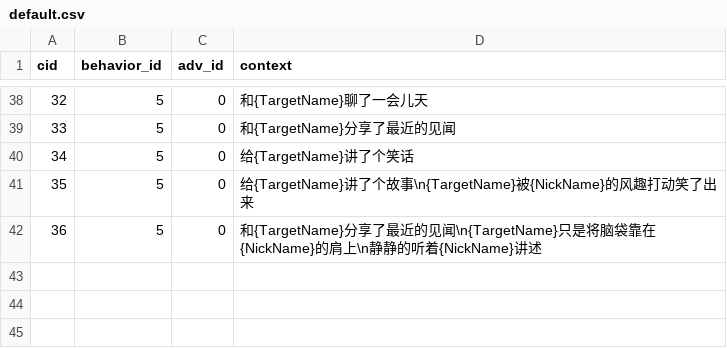
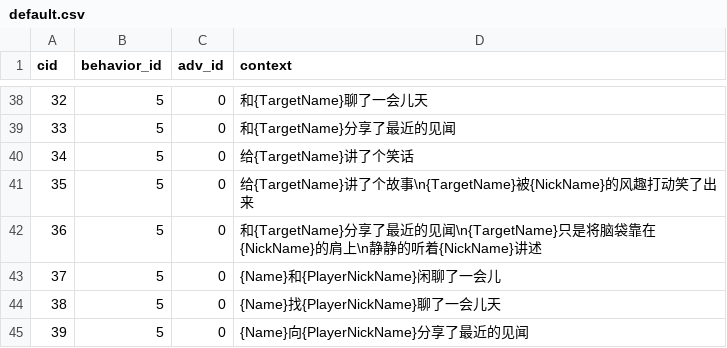
Before and after one commit to pokemonchw/dieloli, a CSV file: data/talk/default.csv, drawn as a sheet; only a part is shown, gaps mark what is left out; the diff names each change by its address in the sheet, - before the commit and + after, or states it on an @@ line.

```diff
--- a/data/talk/default.csv
+++ b/data/talk/default.csv
+row 43: 37 | 5 | 0 | {Name}和{PlayerNickName}闲聊了一会儿
+row 44: 38 | 5 | 0 | {Name}找{PlayerNickName}聊了一会儿天
+row 45: 39 | 5 | 0 | {Name}向{PlayerNickName}分享了最近的见闻
```
Also changed, not shown: data/csv/Target.csv, data/csv/TargetPremise.csv, 11 other files.
